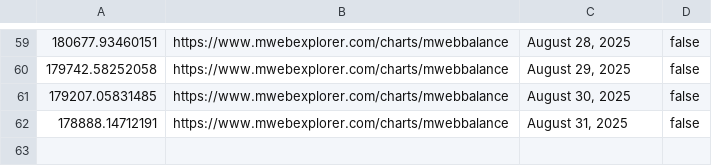
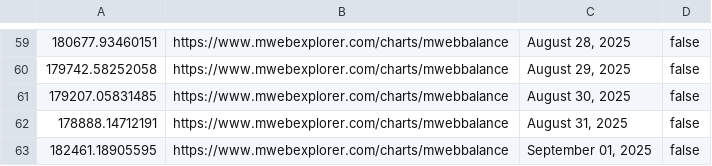
Before and after one commit to pigeon-palace/litecoin-register-scraper, a CSV file: data/MWEB.csv, drawn as a sheet; only a part is shown, gaps mark what is left out.

```diff
--- a/data/MWEB.csv
+++ b/data/MWEB.csv
@@ -62 +62,2 @@
 178888.14712191,https://www.mwebexplorer.com/charts/mwebbalance,"August 31, 2025",false
+182461.18905595,https://www.mwebexplorer.com/charts/mwebbalance,"September 01, 2025",false
```
Also changed, not shown: data/cbLTC.csv.
